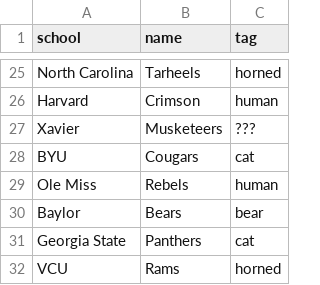
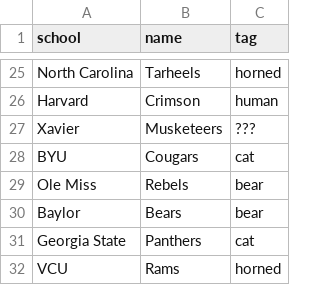
Before and after one commit to ordinaryzelig/march-madness-mascots, a CSV file: db/2015.csv, drawn as a sheet; only a part is shown, gaps mark what is left out.

Commit message:
Change ole miss to bear.

```diff
--- a/db/2015.csv
+++ b/db/2015.csv
@@ -28,3 +28,3 @@ Xavier,Musketeers,???
 BYU,Cougars,cat
-Ole Miss,Rebels,human
+Ole Miss,Rebels,bear
 Baylor,Bears,bear
```
Also changed, not shown: 1 other file.
